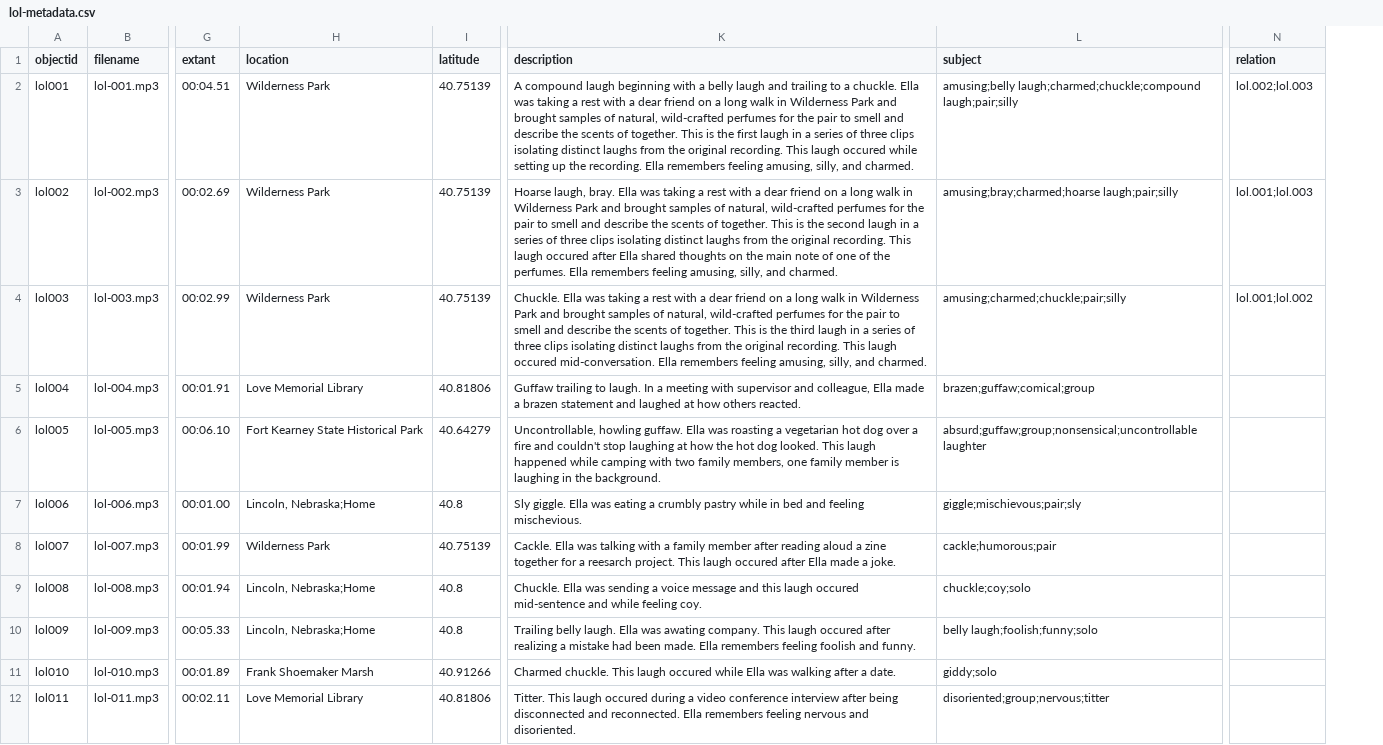
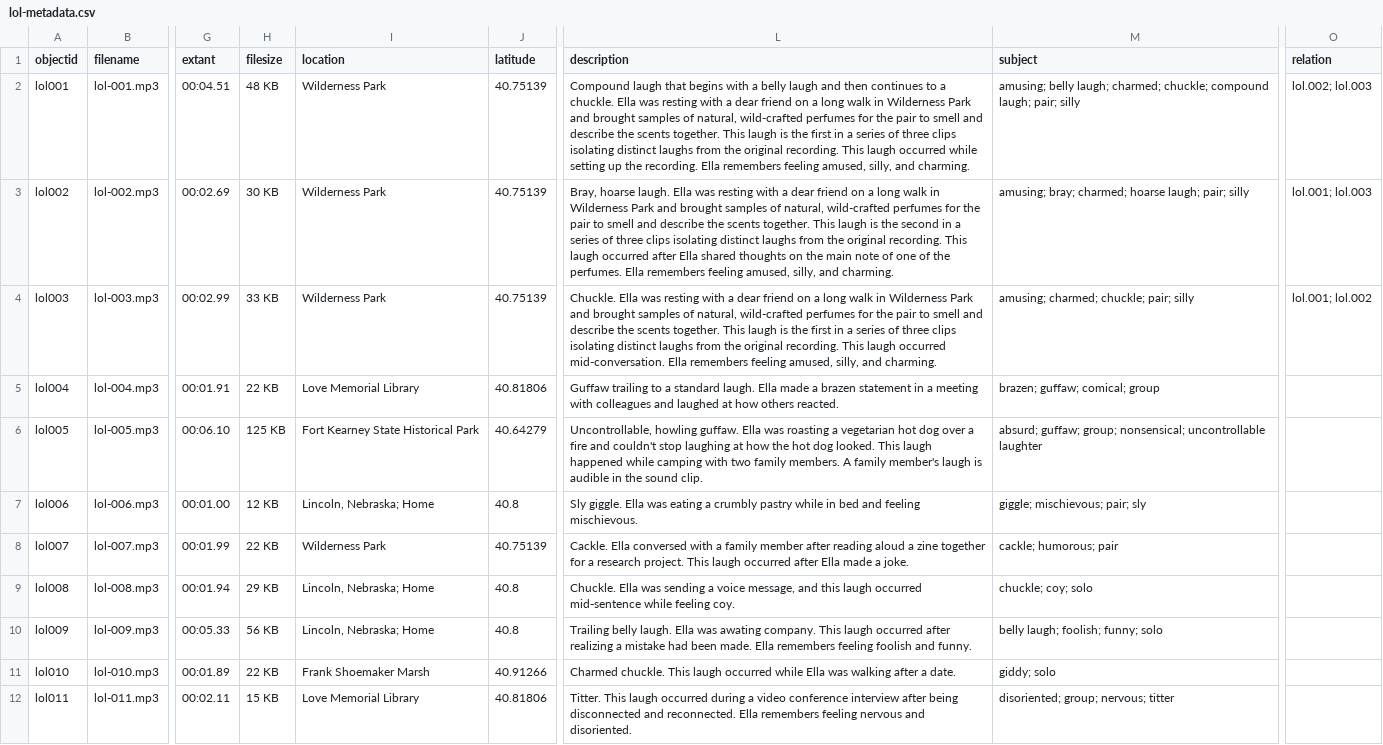
Before and after one commit to elladurham/lol, a CSV file: _data/lol-metadata.csv, drawn as a sheet; only a part is shown, gaps mark what is left out; addresses are those after the commit; the diff covers the shown part only; the diff names each change by its address in the sheet, - before the commit and + after, or states it on an @@ line.

Commit message:
metadata corrections and improvements

```diff
--- a/_data/lol-metadata.csv
+++ b/_data/lol-metadata.csv
+column H (filesize), rows 2-12: 48 KB | 30 KB | 33 KB | 22 KB | 125 KB | 12 KB | 22 KB | 29 KB | 56 KB | 22 KB | 15 KB
-L2 (description): A compound laugh beginning with a belly laugh and trailing to a chuckle. Ella was taking a rest with a dear friend on a long walk in Wilderness Park and brought samples of natural, wild-crafted perfumes for the pair to smell and describe the scents of together. This is the first laugh in a series of three clips isolating distinct laughs from the original recording. This laugh occured while setting up the recording. Ella remembers feeling amusing, silly, and charmed.
+L2 (description): Compound laugh that begins with a belly laugh and then continues to a chuckle. Ella was resting with a dear friend on a long walk in Wilderness Park and brought samples of natural, wild-crafted perfumes for the pair to smell and describe the scents together. This laugh is the first in a series of three clips isolating distinct laughs from the original recording. This laugh occurred while setting up the recording. Ella remembers feeling amused, silly, and charming.
-M2 (subject): amusing;belly laugh;charmed;chuckle;compound laugh;pair;silly
+M2 (subject): amusing; belly laugh; charmed; chuckle; compound laugh; pair; silly
-O2 (relation): lol.002;lol.003
+O2 (relation): lol.002; lol.003
-L3 (description): Hoarse laugh, bray. Ella was taking a rest with a dear friend on a long walk in Wilderness Park and brought samples of natural, wild-crafted perfumes for the pair to smell and describe the scents of together. This is the second laugh in a series of three clips isolating distinct laughs from the original recording. This laugh occured after Ella shared thoughts on the main note of one of the perfumes. Ella remembers feeling amusing, silly, and charmed.
+L3 (description): Bray, hoarse laugh. Ella was resting with a dear friend on a long walk in Wilderness Park and brought samples of natural, wild-crafted perfumes for the pair to smell and describe the scents together. This laugh is the second in a series of three clips isolating distinct laughs from the original recording. This laugh occurred after Ella shared thoughts on the main note of one of the perfumes. Ella remembers feeling amused, silly, and charming.
-M3 (subject): amusing;bray;charmed;hoarse laugh;pair;silly
+M3 (subject): amusing; bray; charmed; hoarse laugh; pair; silly
-O3 (relation): lol.001;lol.003
+O3 (relation): lol.001; lol.003
-L4 (description): …Ella was taking a rest with a dear friend on a long walk in Wilderness Park and brought samples of natural, wild-crafted perfumes for the pair to smell and describe the scents of together. This is the third laugh in a series of three clips isolating distinct laughs from the original recording. This laugh occured mid-conversation. Ella remembers feeling amusing, silly, and charmed.
+L4 (description): …Ella was resting with a dear friend on a long walk in Wilderness Park and brought samples of natural, wild-crafted perfumes for the pair to smell and describe the scents together. This laugh is the first in a series of three clips isolating distinct laughs from the original recording. This laugh occurred mid-conversation. Ella remembers feeling amused, silly, and charming.
-M4 (subject): amusing;charmed;chuckle;pair;silly
+M4 (subject): amusing; charmed; chuckle; pair; silly
-O4 (relation): lol.001;lol.002
+O4 (relation): lol.001; lol.002
-L5 (description): …trailing to laugh. In a meeting with supervisor and colleague, Ella made a brazen statement and laughed…
+L5 (description): …trailing to a standard laugh. Ella made a brazen statement in a meeting with colleagues and laughed…
-M5 (subject): brazen;guffaw;comical;group
+M5 (subject): brazen; guffaw; comical; group
-L6 (description): …two family members, one family member is laughing in the background.
+L6 (description): …two family members. A family member's laugh is audible in the sound clip.
-M6 (subject): absurd;guffaw;group;nonsensical;uncontrollable laughter
+M6 (subject): absurd; guffaw; group; nonsensical; uncontrollable laughter
-I7 (location): Lincoln, Nebraska;Home
+I7 (location): Lincoln, Nebraska; Home
-L7 (description): …and feeling mischevious.
+L7 (description): …and feeling mischievous.
-M7 (subject): giggle;mischievous;pair;sly
+M7 (subject): giggle; mischievous; pair; sly
-L8 (description): Cackle. Ella was talking with a family member after reading aloud a zine together for a reesarch project. This laugh occured after Ella…
+L8 (description): Cackle. Ella conversed with a family member after reading aloud a zine together for a research project. This laugh occurred after Ella…
-M8 (subject): cackle;humorous;pair
+M8 (subject): cackle; humorous; pair
-I9:I10 (location): Lincoln, Nebraska;Home
+I9:I10 (location): Lincoln, Nebraska; Home
-L9 (description): …a voice message and this laugh occured mid-sentence and while feeling…
+L9 (description): …a voice message, and this laugh occurred mid-sentence while feeling…
-M9 (subject): chuckle;coy;solo
+M9 (subject): chuckle; coy; solo
-L10 (description): …This laugh occured after realizing…
+L10 (description): …This laugh occurred after realizing…
-M10 (subject): belly laugh;foolish;funny;solo
+M10 (subject): belly laugh; foolish; funny; solo
-L11 (description): …This laugh occured while Ella…
+L11 (description): …This laugh occurred while Ella…
-M11 (subject): giddy;solo
+M11 (subject): giddy; solo
-L12 (description): …This laugh occured during a…
+L12 (description): …This laugh occurred during a…
-M12 (subject): disoriented;group;nervous;titter
+M12 (subject): disoriented; group; nervous; titter
```
Also changed, not shown: 20 edited cells elsewhere in this file.
